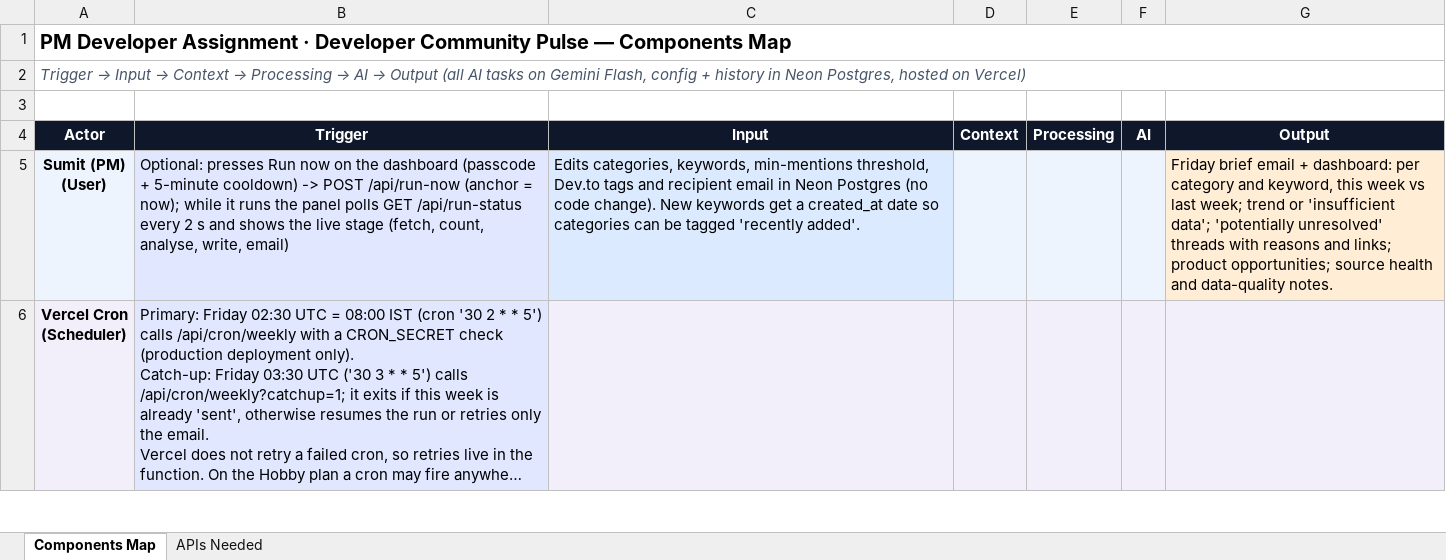
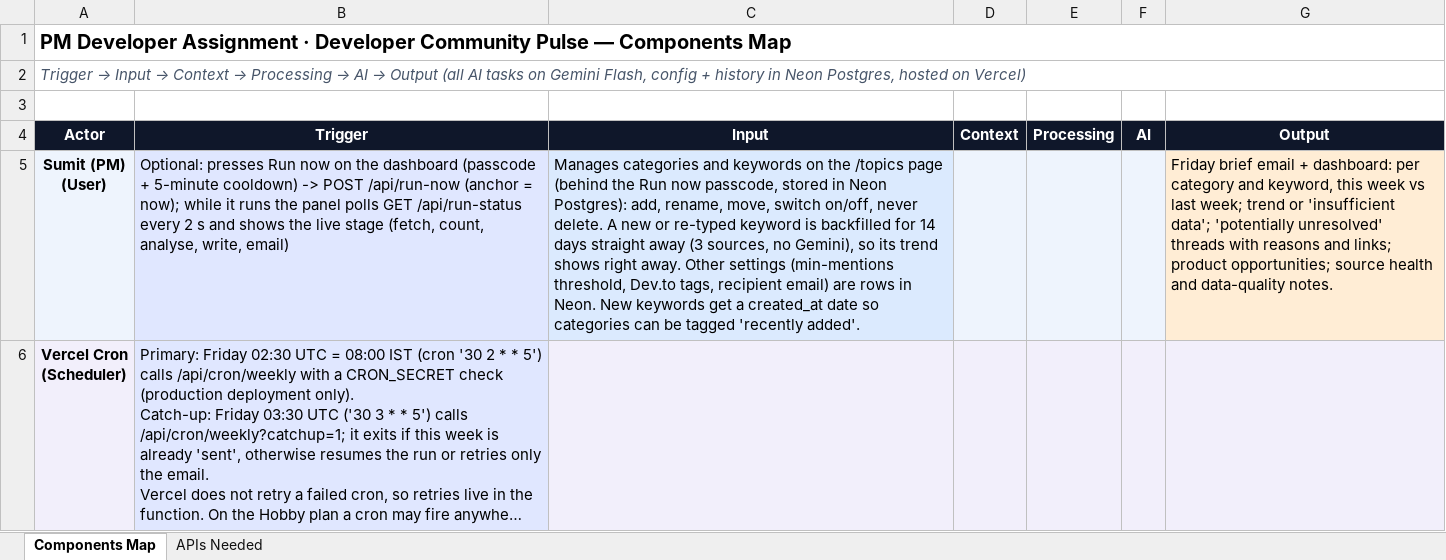
Before and after one commit to radhikapuranik/Term-1-Assignment-Developers-, an Excel workbook: PM_Developer_Assignment_Components_Map.xlsx, sheet Components Map, drawn as a sheet; only a part is shown; long unchanged cells end in …; values as stored, in another font and other column widths than the file's, no borders; the diff covers the shown part only; the diff names each change by its address in the sheet, - before the commit and + after, or states it on an @@ line.

```diff
--- a/PM_Developer_Assignment_Components_Map.xlsx (sheet Components Map)
+++ b/PM_Developer_Assignment_Components_Map.xlsx (sheet Components Map)
-C5: Edits categories, keywords, min-mentions threshold, Dev.to tags and recipient email in Neon Postgres (no code change). New keywords…
+C5: Manages categories and keywords on the /topics page (behind the Run now passcode, stored in Neon Postgres): add, rename, move, switch on/off, never delete. A new or re-typed keyword is backfilled for 14 days straight away (3 sources, no Gemini), so its trend shows right away. Other settings (min-mentions threshold, Dev.to tags, recipient email) are rows in Neon. New keywords…
```
Also changed, not shown: 1 edited cell elsewhere in this sheet, sheet APIs Needed, 3 other files.
